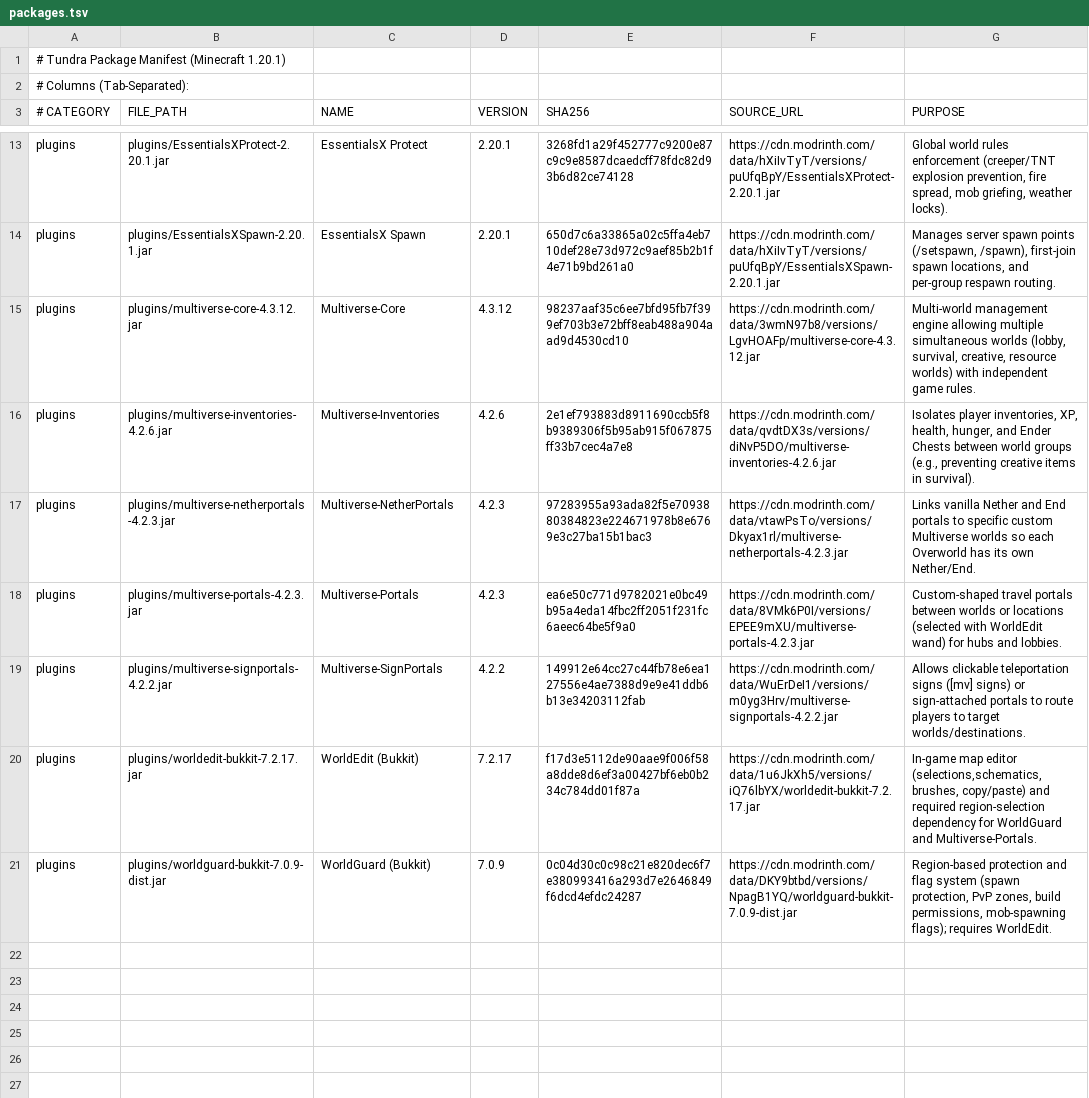
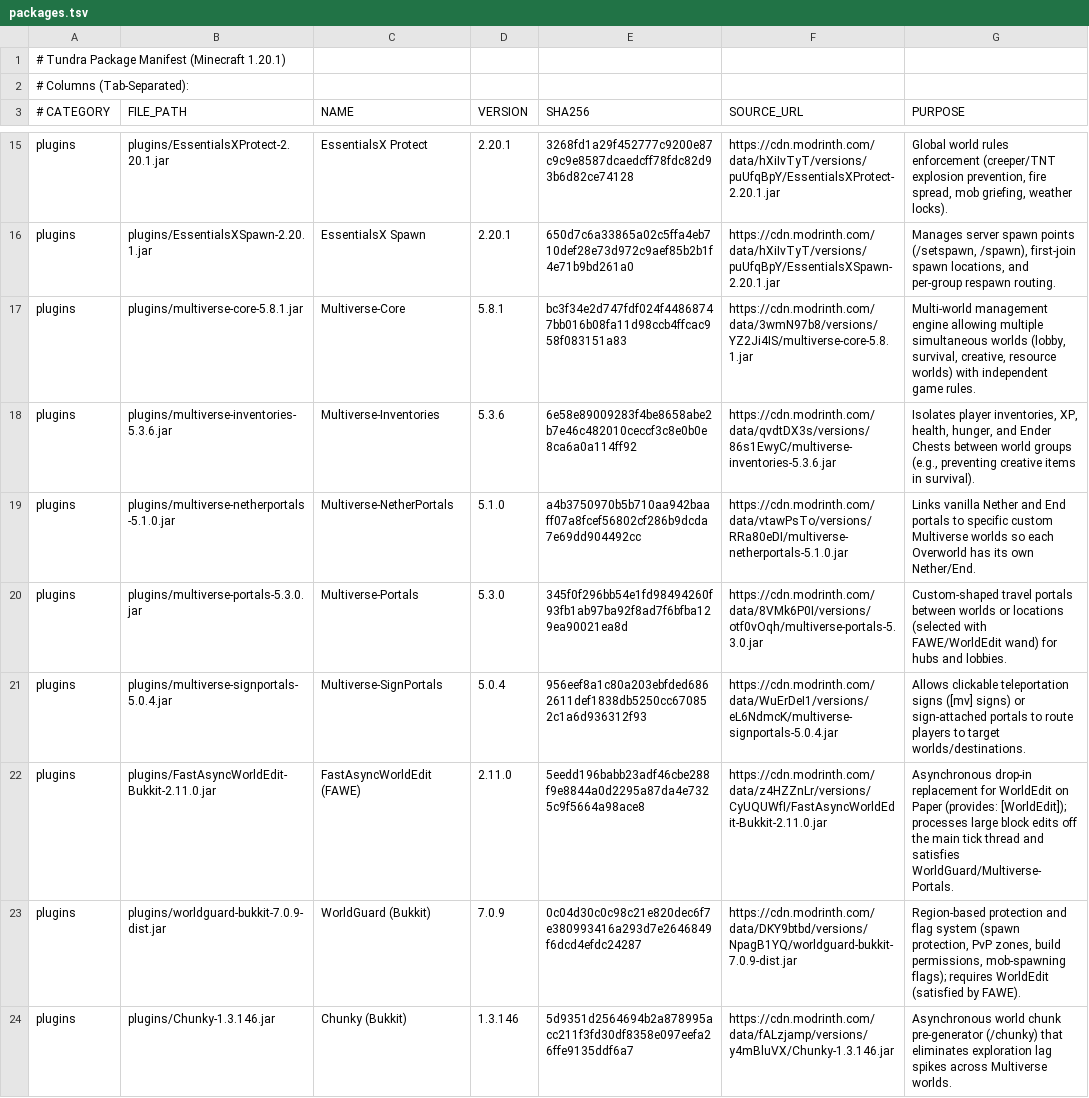
Before and after one commit to SpanishSyntax/Tundra, a TSV file: packages.tsv, drawn as a sheet; only a part is shown, gaps mark what is left out; the diff covers the shown part only.

Commit message:
feat: modernize stack (Paper, FAWE, Embeddium/Oculus, Chunky, .mrpack) and add uv-style resolver

```diff
--- a/packages.tsv
+++ b/packages.tsv
@@ -14,8 +16,9 @@ plugins	plugins/EssentialsXProtect-2.20.1.jar	EssentialsX Protect	2.20.1	3268fd1
 plugins	plugins/EssentialsXSpawn-2.20.1.jar	EssentialsX Spawn	2.20.1	650d7c6a33865a02c5ffa4eb710def28e73d972c9aef85b2b1f4e71b9bd261a0	https://cdn.modrinth.com/data/hXiIvTyT/versions/puUfqBpY/EssentialsXSpawn-2.20.1.jar	Manages server spawn points (/setspawn, /spawn), first-join spawn locations, and per-group respawn routing.
-plugins	plugins/multiverse-core-4.3.12.jar	Multiverse-Core	4.3.12	98237aaf35c6ee7bfd95fb7f399ef703b3e72bff8eab488a904aad9d4530cd10	https://cdn.modrinth.com/data/3wmN97b8/versions/LgvHOAFp/multiverse-core-4.3.12.jar	Multi-world management engine allowing multiple simultaneous worlds (lobby, survival, creative, resource worlds) with independent game rules.
-plugins	plugins/multiverse-inventories-4.2.6.jar	Multiverse-Inventories	4.2.6	2e1ef793883d8911690ccb5f8b9389306f5b95ab915f067875ff33b7cec4a7e8	https://cdn.modrinth.com/data/qvdtDX3s/versions/diNvP5DO/multiverse-inventories-4.2.6.jar	Isolates player inventories, XP, health, hunger, and Ender Chests between world groups (e.g., preventing creative items in survival).
-plugins	plugins/multiverse-netherportals-4.2.3.jar	Multiverse-NetherPortals	4.2.3	97283955a93ada82f5e7093880384823e224671978b8e6769e3c27ba15b1bac3	https://cdn.modrinth.com/data/vtawPsTo/versions/Dkyax1rl/multiverse-netherportals-4.2.3.jar	Links vanilla Nether and End portals to specific custom Multiverse worlds so each Overworld has its own Nether/End.
-plugins	plugins/multiverse-portals-4.2.3.jar	Multiverse-Portals	4.2.3	ea6e50c771d9782021e0bc49b95a4eda14fbc2ff2051f231fc6aeec64be5f9a0	https://cdn.modrinth.com/data/8VMk6P0I/versions/EPEE9mXU/multiverse-portals-4.2.3.jar	Custom-shaped travel portals between worlds or locations (selected with WorldEdit wand) for hubs and lobbies.
-plugins	plugins/multiverse-signportals-4.2.2.jar	Multiverse-SignPortals	4.2.2	149912e64cc27c44fb78e6ea127556e4ae7388d9e9e41ddb6b13e34203112fab	https://cdn.modrinth.com/data/WuErDeI1/versions/m0yg3Hrv/multiverse-signportals-4.2.2.jar	Allows clickable teleportation signs ([mv] signs) or sign-attached portals to route players to target worlds/destinations.
-plugins	plugins/worldedit-bukkit-7.2.17.jar	WorldEdit (Bukkit)	7.2.17	f17d3e5112de90aae9f006f58a8dde8d6ef3a00427bf6eb0b234c784dd01f87a	https://cdn.modrinth.com/data/1u6JkXh5/versions/iQ76lbYX/worldedit-bukkit-7.2.17.jar	In-game map editor (selections,schematics, brushes, copy/paste) and required region-selection dependency for WorldGuard and Multiverse-Portals.
-plugins	plugins/worldguard-bukkit-7.0.9-dist.jar	WorldGuard (Bukkit)	7.0.9	0c04d30c0c98c21e820dec6f7e380993416a293d7e2646849f6dcd4efdc24287	https://cdn.modrinth.com/data/DKY9btbd/versions/NpagB1YQ/worldguard-bukkit-7.0.9-dist.jar	Region-based protection and flag system (spawn protection, PvP zones, build permissions, mob-spawning flags); requires WorldEdit.
+plugins	plugins/multiverse-core-5.8.1.jar	Multiverse-Core	5.8.1	bc3f34e2d747fdf024f44868747bb016b08fa11d98ccb4ffcac958f083151a83	https://cdn.modrinth.com/data/3wmN97b8/versions/YZ2Ji4IS/multiverse-core-5.8.1.jar	Multi-world management engine allowing multiple simultaneous worlds (lobby, survival, creative, resource worlds) with independent game rules.
+plugins	plugins/multiverse-inventories-5.3.6.jar	Multiverse-Inventories	5.3.6	6e58e89009283f4be8658abe2b7e46c482010ceccf3c8e0b0e8ca6a0a114ff92	https://cdn.modrinth.com/data/qvdtDX3s/versions/86s1EwyC/multiverse-inventories-5.3.6.jar	Isolates player inventories, XP, health, hunger, and Ender Chests between world groups (e.g., preventing creative items in survival).
+plugins	plugins/multiverse-netherportals-5.1.0.jar	Multiverse-NetherPortals	5.1.0	a4b3750970b5b710aa942baaff07a8fcef56802cf286b9dcda7e69dd904492cc	https://cdn.modrinth.com/data/vtawPsTo/versions/RRa80eDI/multiverse-netherportals-5.1.0.jar	Links vanilla Nether and End portals to specific custom Multiverse worlds so each Overworld has its own Nether/End.
+plugins	plugins/multiverse-portals-5.3.0.jar	Multiverse-Portals	5.3.0	345f0f296bb54e1fd98494260f93fb1ab97ba92f8ad7f6bfba129ea90021ea8d	https://cdn.modrinth.com/data/8VMk6P0I/versions/otf0vOqh/multiverse-portals-5.3.0.jar	Custom-shaped travel portals between worlds or locations (selected with FAWE/WorldEdit wand) for hubs and lobbies.
+plugins	plugins/multiverse-signportals-5.0.4.jar	Multiverse-SignPortals	5.0.4	956eef8a1c80a203ebfded6862611def1838db5250cc670852c1a6d936312f93	https://cdn.modrinth.com/data/WuErDeI1/versions/eL6NdmcK/multiverse-signportals-5.0.4.jar	Allows clickable teleportation signs ([mv] signs) or sign-attached portals to route players to target worlds/destinations.
+plugins	plugins/FastAsyncWorldEdit-Bukkit-2.11.0.jar	FastAsyncWorldEdit (FAWE)	2.11.0	5eedd196babb23adf46cbe288f9e8844a0d2295a87da4e7325c9f5664a98ace8	https://cdn.modrinth.com/data/z4HZZnLr/versions/CyUQUWfI/FastAsyncWorldEdit-Bukkit-2.11.0.jar	Asynchronous drop-in replacement for WorldEdit on Paper (provides: [WorldEdit]); processes large block edits off the main tick thread and satisfies WorldGuard/Multiverse-Portals.
+plugins	plugins/worldguard-bukkit-7.0.9-dist.jar	WorldGuard (Bukkit)	7.0.9	0c04d30c0c98c21e820dec6f7e380993416a293d7e2646849f6dcd4efdc24287	https://cdn.modrinth.com/data/DKY9btbd/versions/NpagB1YQ/worldguard-bukkit-7.0.9-dist.jar	Region-based protection and flag system (spawn protection, PvP zones, build permissions, mob-spawning flags); requires WorldEdit (satisfied by FAWE).
+plugins	plugins/Chunky-1.3.146.jar	Chunky (Bukkit)	1.3.146	5d9351d2564694b2a878995acc211f3fd30df8358e097eefa26ffe9135ddf6a7	https://cdn.modrinth.com/data/fALzjamp/versions/y4mBluVX/Chunky-1.3.146.jar	Asynchronous world chunk pre-generator (/chunky) that eliminates exploration lag spikes across Multiverse worlds.
```
Also changed, not shown: 3 added rows, 1 removed row and 19 edited cells elsewhere in this file, 4 other files.
